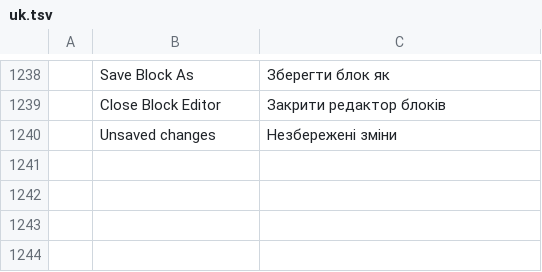
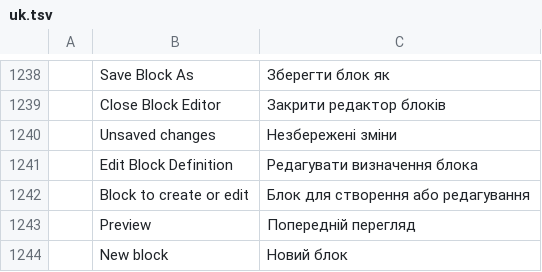
Before and after one commit to Ilaiyabharathyr/CadCraft, a TSV file: crates/ui-egui/src/i18n/uk.tsv, drawn as a sheet; only a part is shown, gaps mark what is left out; the diff names each change by its address in the sheet, - before the commit and + after, or states it on an @@ line.

```diff
--- a/crates/ui-egui/src/i18n/uk.tsv
+++ b/crates/ui-egui/src/i18n/uk.tsv
+row 1241:  | Edit Block Definition | Редагувати визначення блока
+row 1242:  | Block to create or edit | Блок для створення або редагування
+row 1243:  | Preview | Попередній перегляд
+row 1244:  | New block | Новий блок
```
Also changed, not shown: 10 other files.
